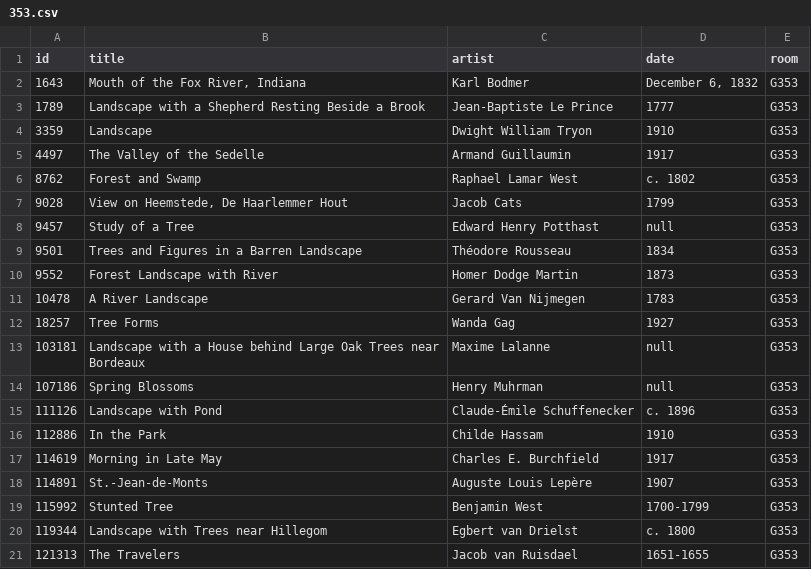
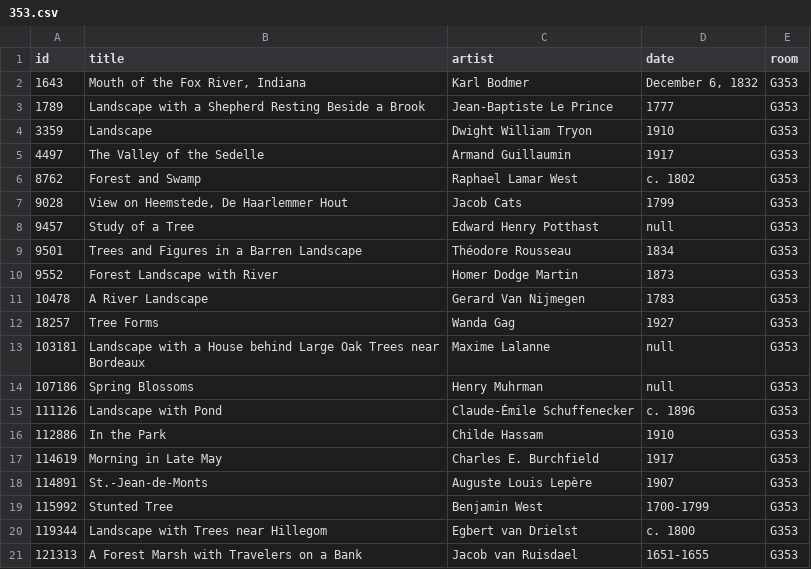
Before and after one commit to miabot/galleries.csv, a CSV file: galleries/353.csv, drawn as a sheet.

```diff
--- a/galleries/353.csv
+++ b/galleries/353.csv
@@ -20,2 +20,2 @@
 119344,"Landscape with Trees near Hillegom","Egbert van Drielst","c. 1800","G353"
-121313,"The Travelers","Jacob van Ruisdael","1651-1655","G353"
+121313,"A Forest Marsh with Travelers on a Bank","Jacob van Ruisdael","1651-1655","G353"
```
Also changed, not shown: galleries/242.csv, galleries/300.csv, 1 other file.
